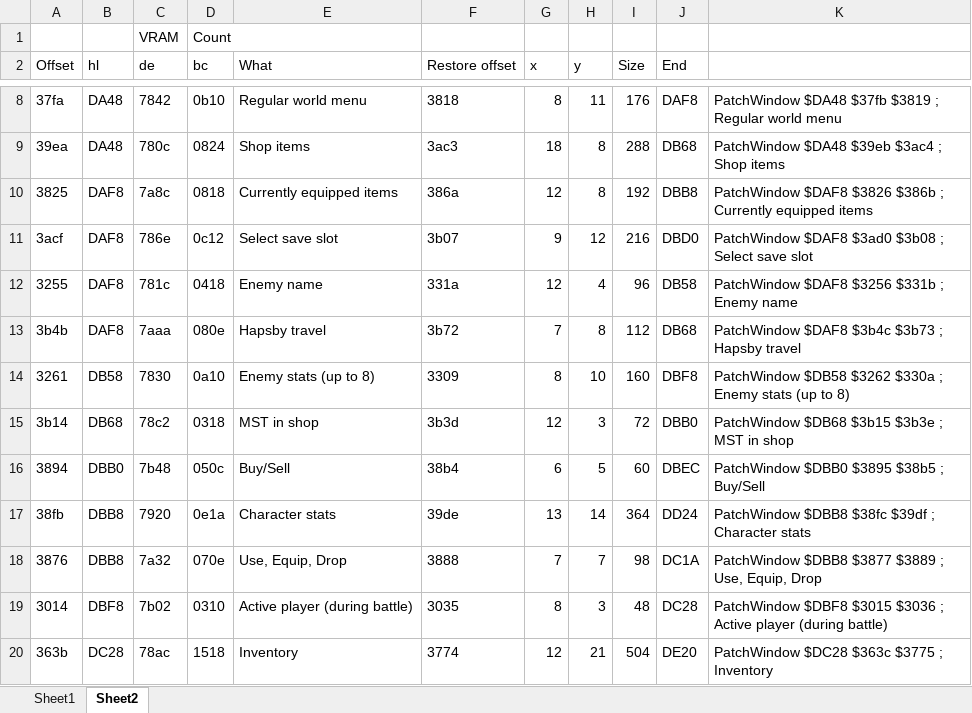
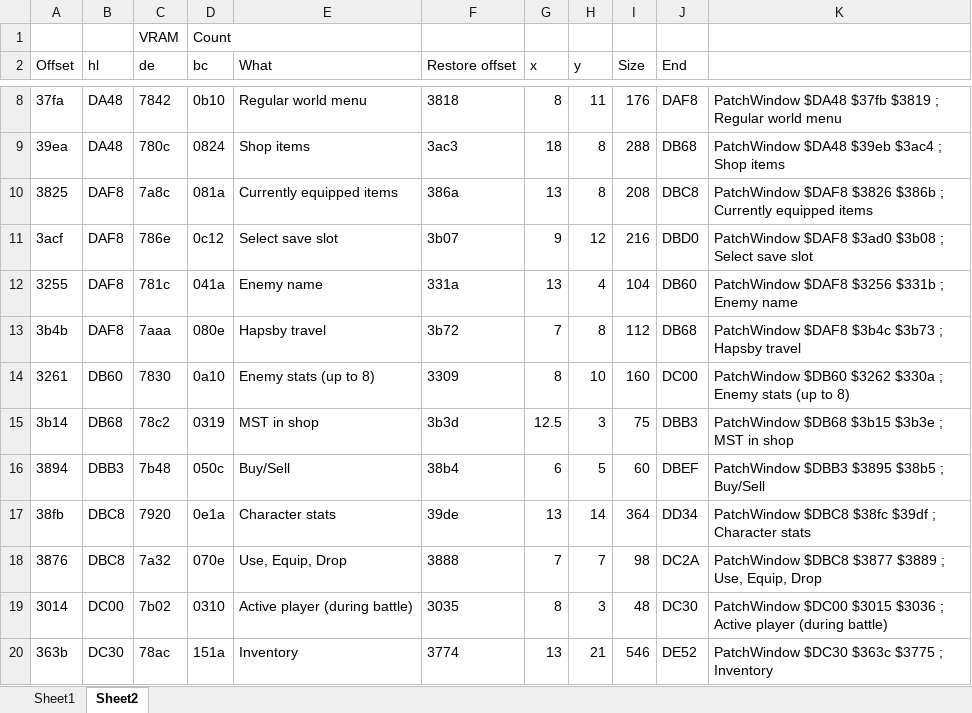
Before and after one commit to maxim-zhao/psrp, an Excel workbook: psrp/RAM windows cache.xlsx, sheet Sheet2, drawn as a sheet; only a part is shown, gaps mark what is left out; values as stored, in another font and other column widths than the file's, no borders; the diff covers the shown part only; the diff names each change by its address in the sheet, - before the commit and + after, or states it on an @@ line.

```diff
--- a/psrp/RAM windows cache.xlsx (sheet Sheet2)
+++ b/psrp/RAM windows cache.xlsx (sheet Sheet2)
-D10 (bc): 0818
+D10 (bc): 081a
-G10 (x): 12
+G10 (x): 13
-I10 (Size): 192
+I10 (Size): 208
-J10 (End): DBB8
+J10 (End): DBC8
-D12 (bc): 0418
+D12 (bc): 041a
-G12 (x): 12
+G12 (x): 13
-I12 (Size): 96
+I12 (Size): 104
-J12 (End): DB58
+J12 (End): DB60
-B14 (hl): DB58
+B14 (hl): DB60
-J14 (End): DBF8
+J14 (End): DC00
-K14: PatchWindow $DB58 $3262 $330a…
+K14: PatchWindow $DB60 $3262 $330a…
-D15 (bc): 0318
+D15 (bc): 0319
-G15 (x): 12
+G15 (x): 12.5
-I15 (Size): 72
+I15 (Size): 75
-J15 (End): DBB0
+J15 (End): DBB3
-B16 (hl): DBB0
+B16 (hl): DBB3
-J16 (End): DBEC
+J16 (End): DBEF
-K16: PatchWindow $DBB0 $3895 $38b5 ; Buy/Sell
+K16: PatchWindow $DBB3 $3895 $38b5 ; Buy/Sell
-B17:B18 (hl): DBB8
+B17:B18 (hl): DBC8
-J17 (End): DD24
+J17 (End): DD34
-K17: PatchWindow $DBB8 $38fc $39df…
+K17: PatchWindow $DBC8 $38fc $39df…
-J18 (End): DC1A
+J18 (End): DC2A
-K18: PatchWindow $DBB8 $3877 $3889…
+K18: PatchWindow $DBC8 $3877 $3889…
-B19 (hl): DBF8
+B19 (hl): DC00
-J19 (End): DC28
+J19 (End): DC30
-K19: PatchWindow $DBF8 $3015 $3036…
+K19: PatchWindow $DC00 $3015 $3036…
-B20 (hl): DC28
+B20 (hl): DC30
-D20 (bc): 1518
+D20 (bc): 151a
-G20 (x): 12
+G20 (x): 13
-I20 (Size): 504
+I20 (Size): 546
-J20 (End): DE20
+J20 (End): DE52
-K20: PatchWindow $DC28 $363c $3775 ; Inventory
+K20: PatchWindow $DC30 $363c $3775 ; Inventory
```
Also changed, not shown: 12 edited cells elsewhere in this sheet, 4 other files.
